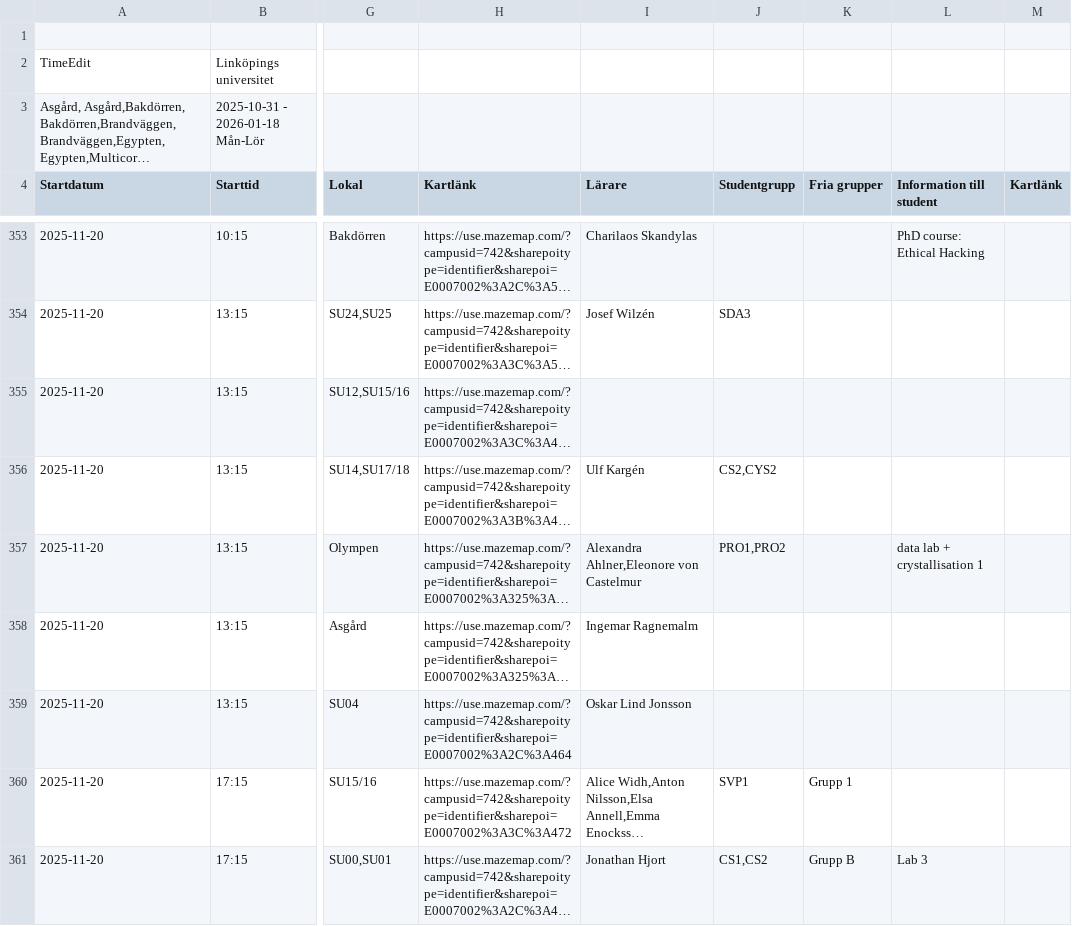
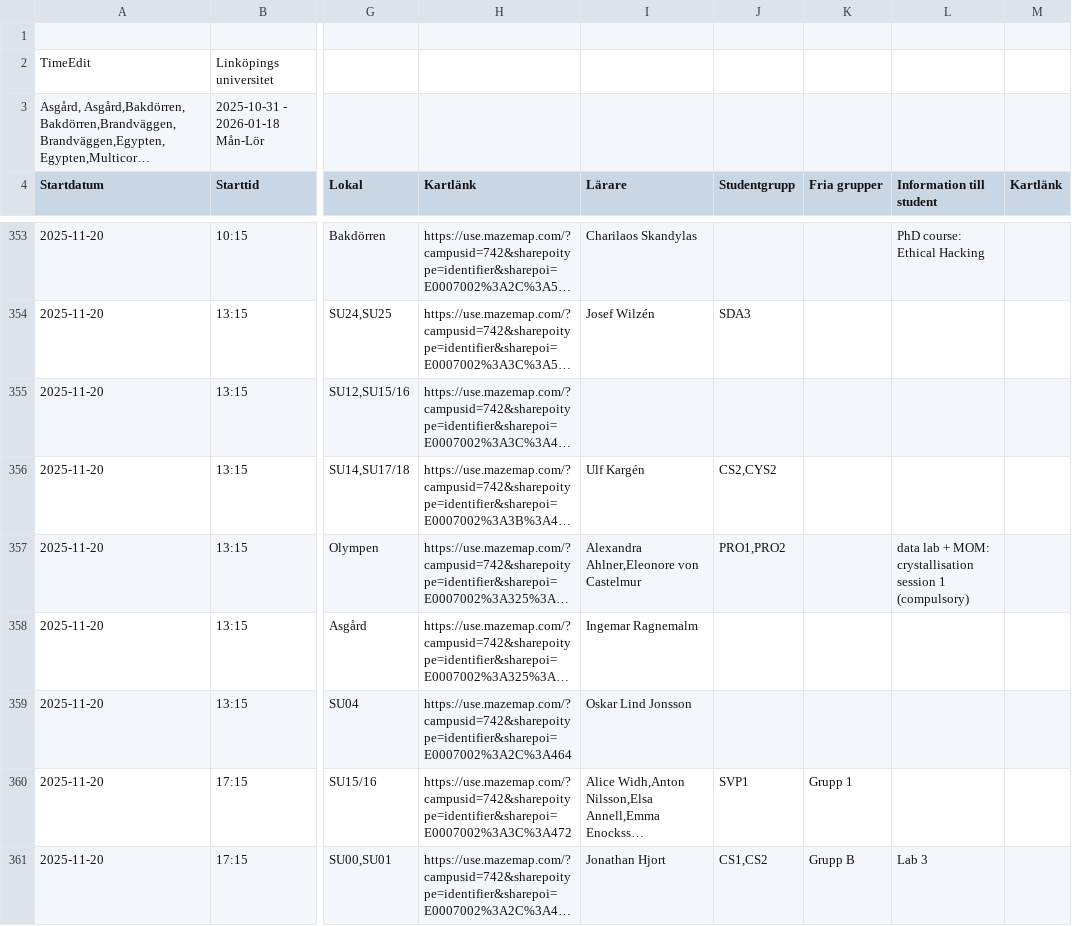
Before and after one commit to saltlakrits/saltlakrits.github.io, a CSV file: data/schedule.csv, drawn as a sheet; only a part is shown, gaps mark what is left out; long unchanged cells end in …; the diff covers the shown part only; the diff names each change by its address in the sheet, - before the commit and + after, or states it on an @@ line.

```diff
--- a/data/schedule.csv
+++ b/data/schedule.csv
-L357 (Information till student): data lab + crystallisation 1
+L357 (Information till student): data lab + MOM: crystallisation session 1 (compulsory)
```
Also changed, not shown: 13 edited cells elsewhere in this file.
